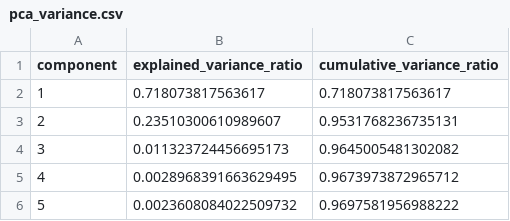
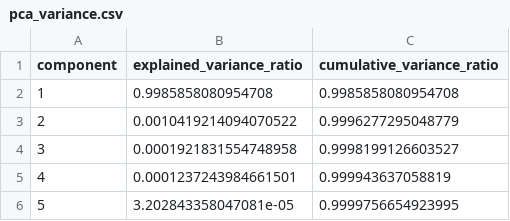
Before and after one commit to kmgcc/Pythian, a CSV file: outputs/results/pca_variance.csv, drawn as a sheet.

```diff
--- a/outputs/results/pca_variance.csv
+++ b/outputs/results/pca_variance.csv
@@ -1,6 +1,6 @@
 component,explained_variance_ratio,cumulative_variance_ratio
-1,0.718073817563617,0.718073817563617
-2,0.23510300610989607,0.9531768236735131
-3,0.011323724456695173,0.9645005481302082
-4,0.0028968391663629495,0.9673973872965712
-5,0.0023608084022509732,0.9697581956988222
+1,0.9985858080954708,0.9985858080954708
+2,0.0010419214094070522,0.9996277295048779
+3,0.0001921831554748958,0.9998199126603527
+4,0.0001237243984661501,0.999943637058819
+5,3.202843358047081e-05,0.9999756654923995
```
Also changed, not shown: outputs/results/feature_importance.csv, outputs/results/sample_band_error.csv, 27 other files.
